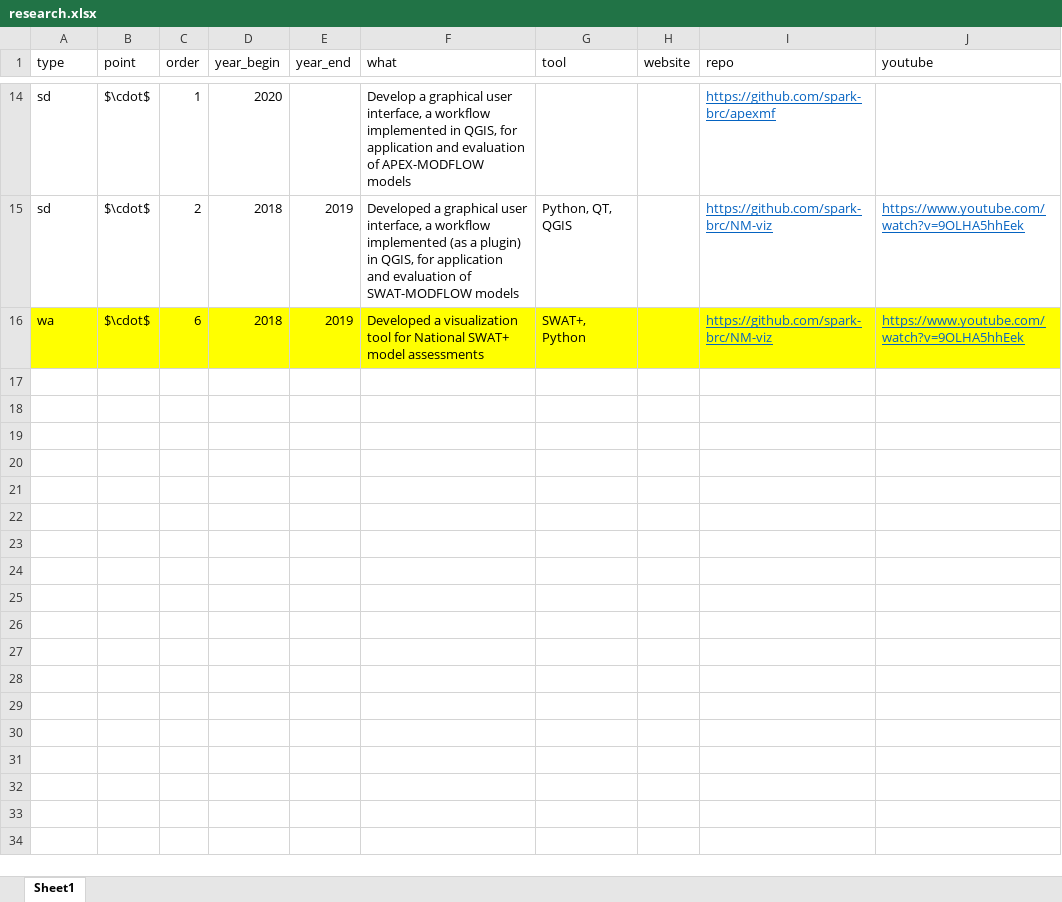
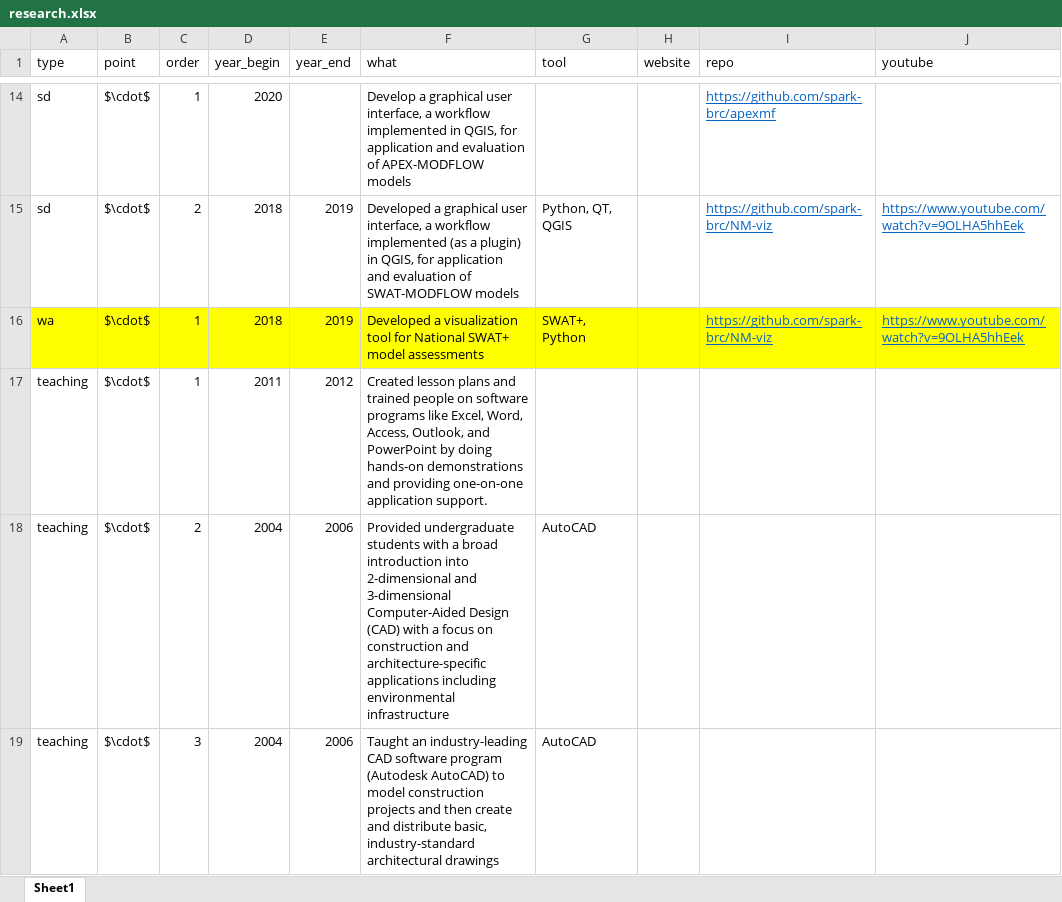
Before and after one commit to spark-brc/spark-brc.github.io, an Excel workbook: spark-cv/data/research.xlsx, sheet Sheet1, drawn as a sheet; only a part is shown, gaps mark what is left out; values as stored, in another font and other column widths than the file's, no borders; the diff names each change by its address in the sheet, - before the commit and + after, or states it on an @@ line.

```diff
--- a/spark-cv/data/research.xlsx (sheet Sheet1)
+++ b/spark-cv/data/research.xlsx (sheet Sheet1)
-C16 (order): 6
+C16 (order): 1
+row 17: teaching | $\cdot$ | 1 | 2011 | 2012 | Created lesson plans and trained people on software programs like Excel, Word, Access, Outlook, and PowerPoint by doing hands-on demonstrations and providing one-on-one application support.
+row 18: teaching | $\cdot$ | 2 | 2004 | 2006 | Provided undergraduate students with a broad introduction into 2-dimensional and 3-dimensional Computer-Aided Design (CAD) with a focus on construction and architecture-specific applications including environmental infrastructure | AutoCAD
+row 19: teaching | $\cdot$ | 3 | 2004 | 2006 | Taught an industry-leading CAD software program (Autodesk AutoCAD) to model construction projects and then create and distribute basic, industry-standard architectural drawings | AutoCAD
```
Also changed, not shown: spark-cv/data/cv_entries.xlsx, spark-cv/data/grants.xlsx, 6 other files.
